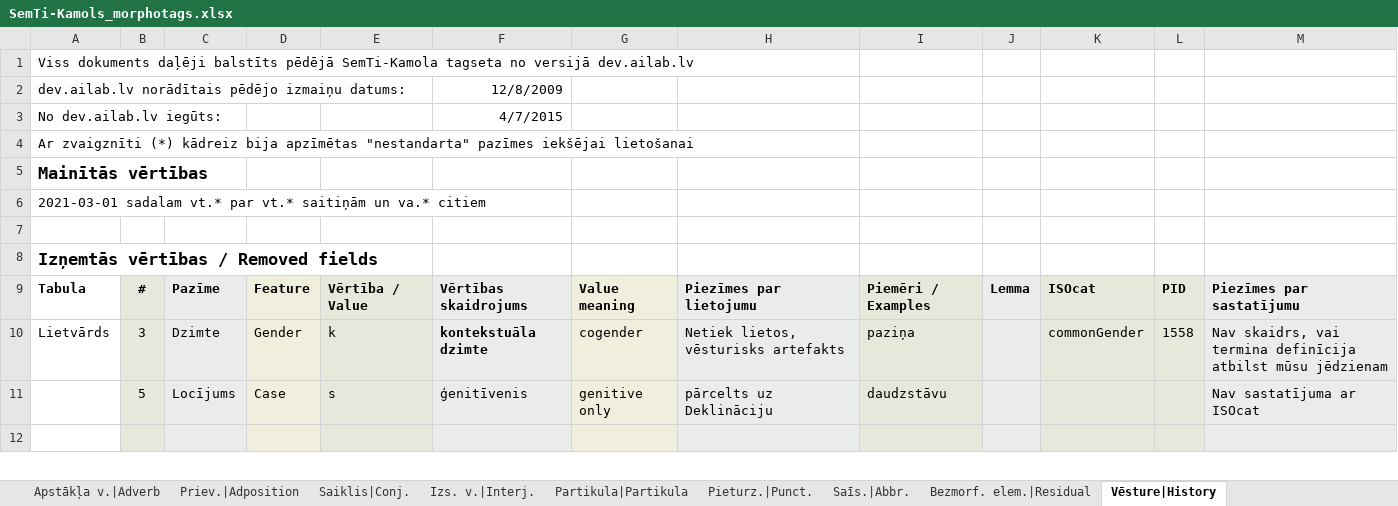
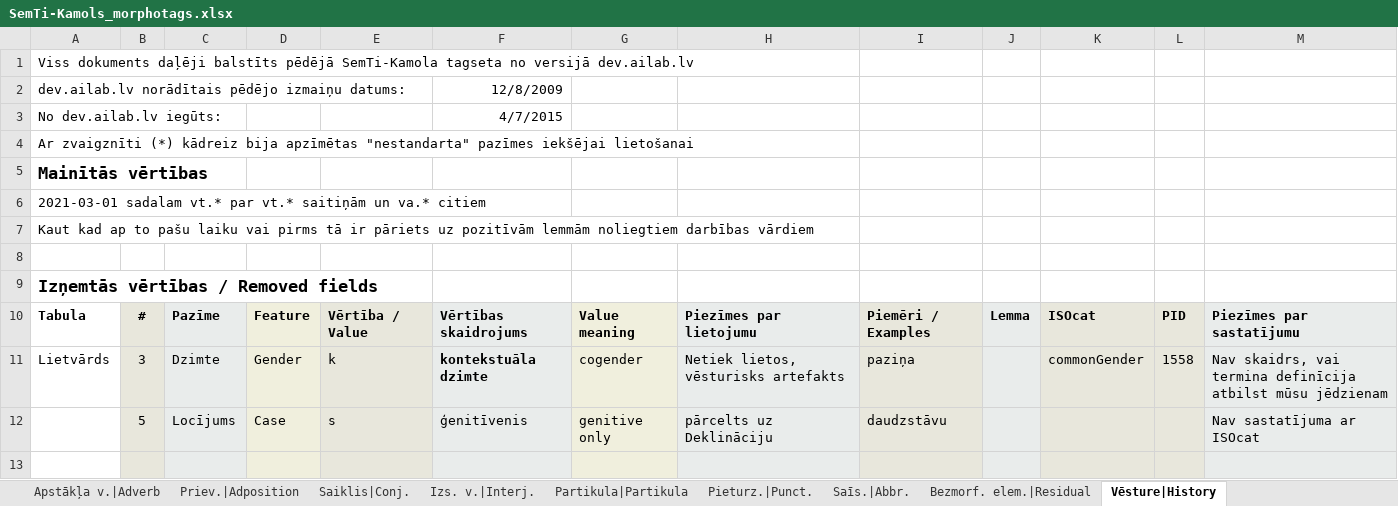
Before and after one commit to PeterisP/morphology, an Excel workbook: docs/SemTi-Kamols_morphotags.xlsx, sheet Vēsture|History, drawn as a sheet; only a part is shown; values as stored, in another font and other column widths than the file's, no borders; the diff names each change by its address in the sheet, - before the commit and + after, or states it on an @@ line.

```diff
--- a/docs/SemTi-Kamols_morphotags.xlsx (sheet Vēsture|History)
+++ b/docs/SemTi-Kamols_morphotags.xlsx (sheet Vēsture|History)
+row 7: Kaut kad ap to pašu laiku vai pirms tā ir pāriets uz pozitīvām lemmām noliegtiem darbības vārdiem
```
Also changed, not shown: sheet Darb. v. viendabis|Verb, sheet Darb. v. divdabis|Participle, 9 other files.
